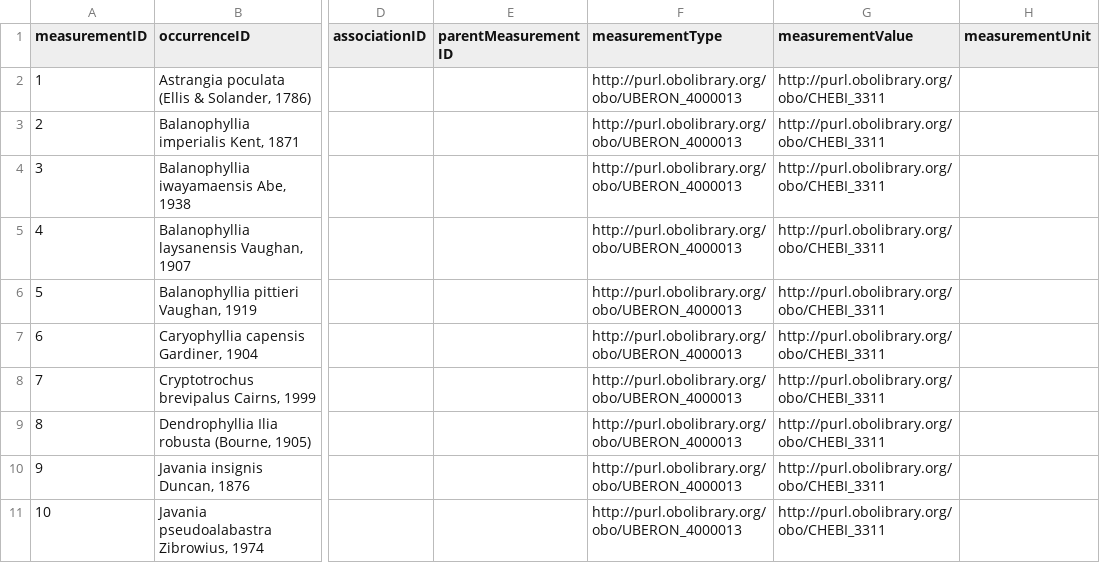
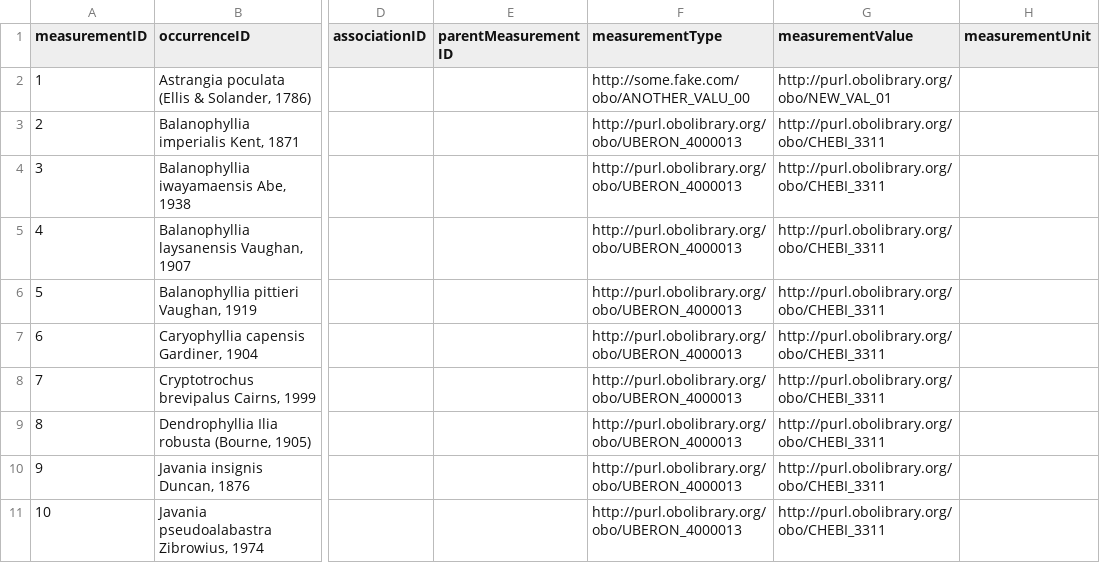
Before and after one commit to EOL/harvesting, a TSV file: spec/files/mineralogy/measurement_or_fact.tsv, drawn as a sheet; only a part is shown, gaps mark what is left out; the diff names each change by its address in the sheet, - before the commit and + after, or states it on an @@ line.

```diff
--- a/spec/files/mineralogy/measurement_or_fact.tsv
+++ b/spec/files/mineralogy/measurement_or_fact.tsv
-F2 (measurementType): http://purl.obolibrary.org/obo/UBERON_4000013
+F2 (measurementType): http://some.fake.com/obo/ANOTHER_VALU_00
-G2 (measurementValue): http://purl.obolibrary.org/obo/CHEBI_3311
+G2 (measurementValue): http://purl.obolibrary.org/obo/NEW_VAL_01
```
Also changed, not shown: 19 other files.
